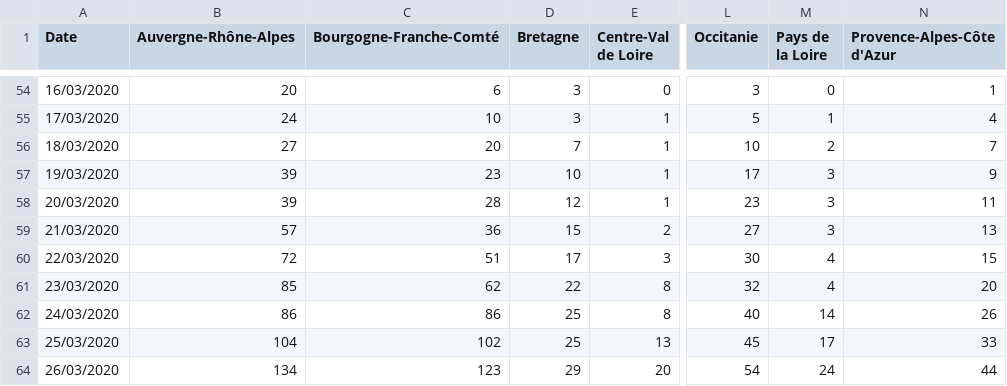
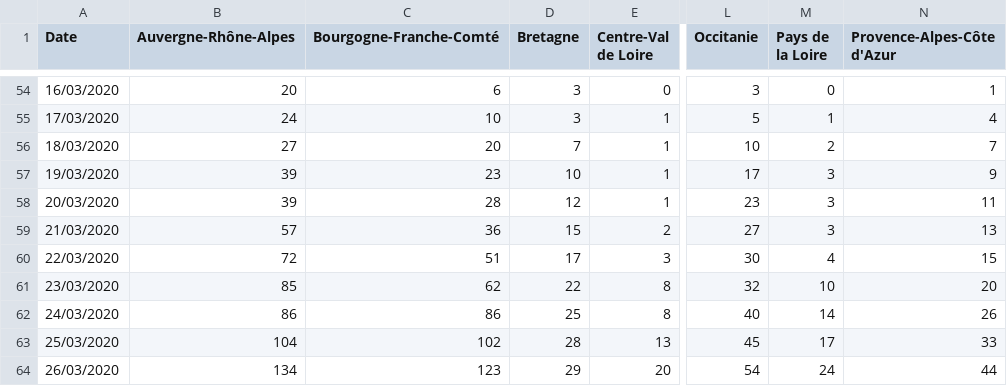
Before and after one commit to cedricguadalupe/FRANCE-COVID-19, a CSV file: france_coronavirus_time_series-deaths.csv, drawn as a sheet; only a part is shown, gaps mark what is left out; the diff names each change by its address in the sheet, - before the commit and + after, or states it on an @@ line.

Commit message:
CGU - Update confirmed, deaths, recovered

```diff
--- a/france_coronavirus_time_series-deaths.csv
+++ b/france_coronavirus_time_series-deaths.csv
-M61 (Pays de la Loire): 4
+M61 (Pays de la Loire): 10
-D63 (Bretagne): 25
+D63 (Bretagne): 28
```
Also changed, not shown: france_coronavirus_time_series-confirmed.csv, france_coronavirus_time_series-recovered.csv, 1 other file.
